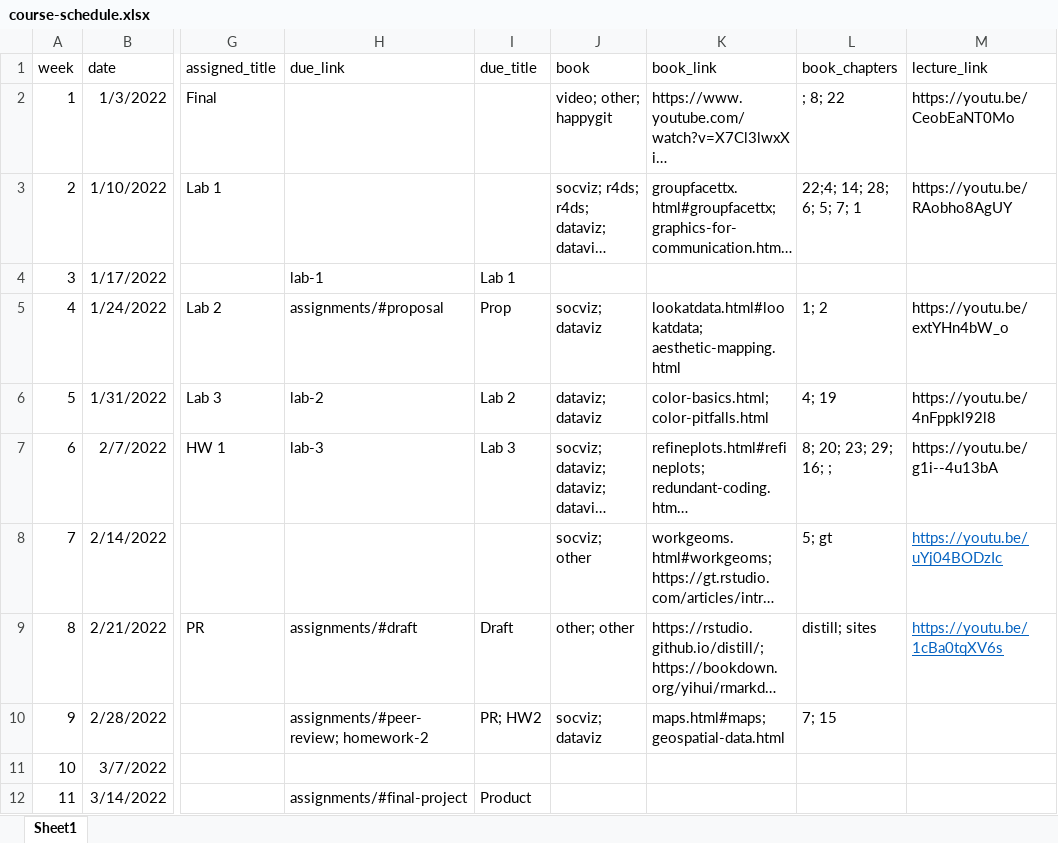
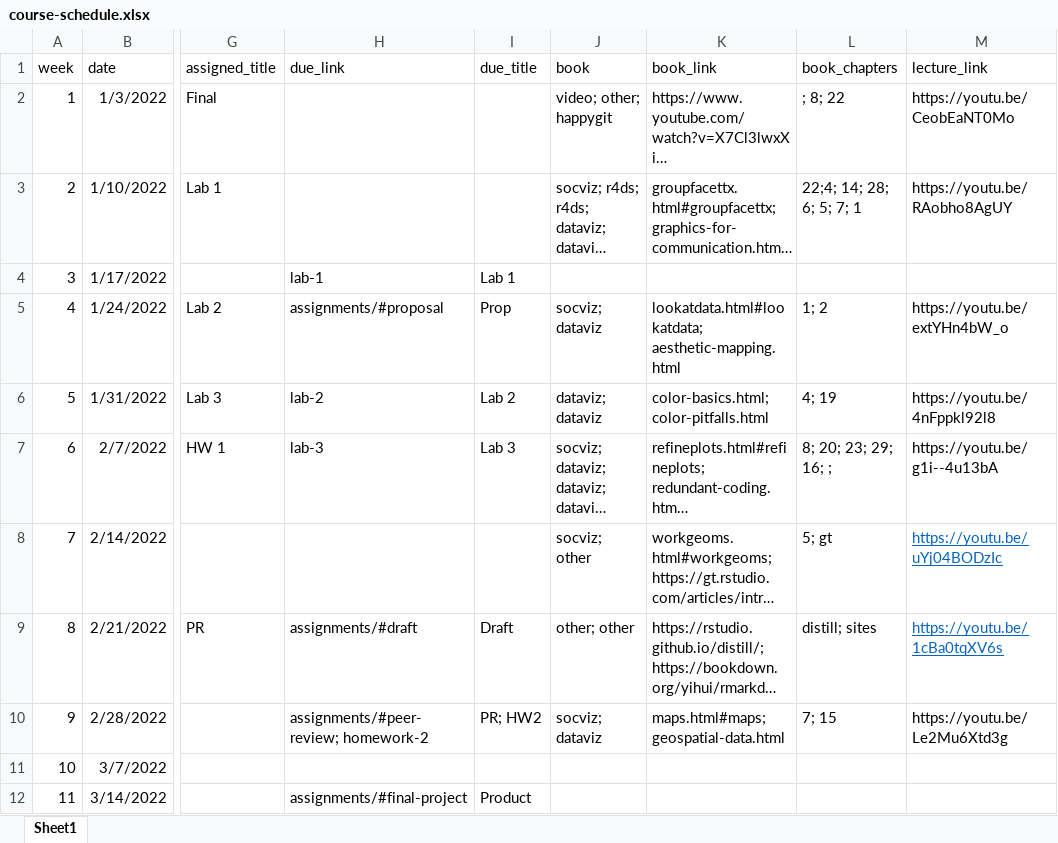
Before and after one commit to maithgopalan/c2-dataviz-2025, an Excel workbook: website-data/course-schedule.xlsx, sheet Sheet1, drawn as a sheet; only a part is shown, gaps mark what is left out; long unchanged cells end in …; values as stored, in another font and other column widths than the file's, no borders; the diff names each change by its address in the sheet, - before the commit and + after, or states it on an @@ line.

```diff
--- a/website-data/course-schedule.xlsx (sheet Sheet1)
+++ b/website-data/course-schedule.xlsx (sheet Sheet1)
-M10 (lecture_link): (empty)
+M10 (lecture_link): https://youtu.be/Le2Mu6Xtd3g
```
Also changed, not shown: 1 other file.
